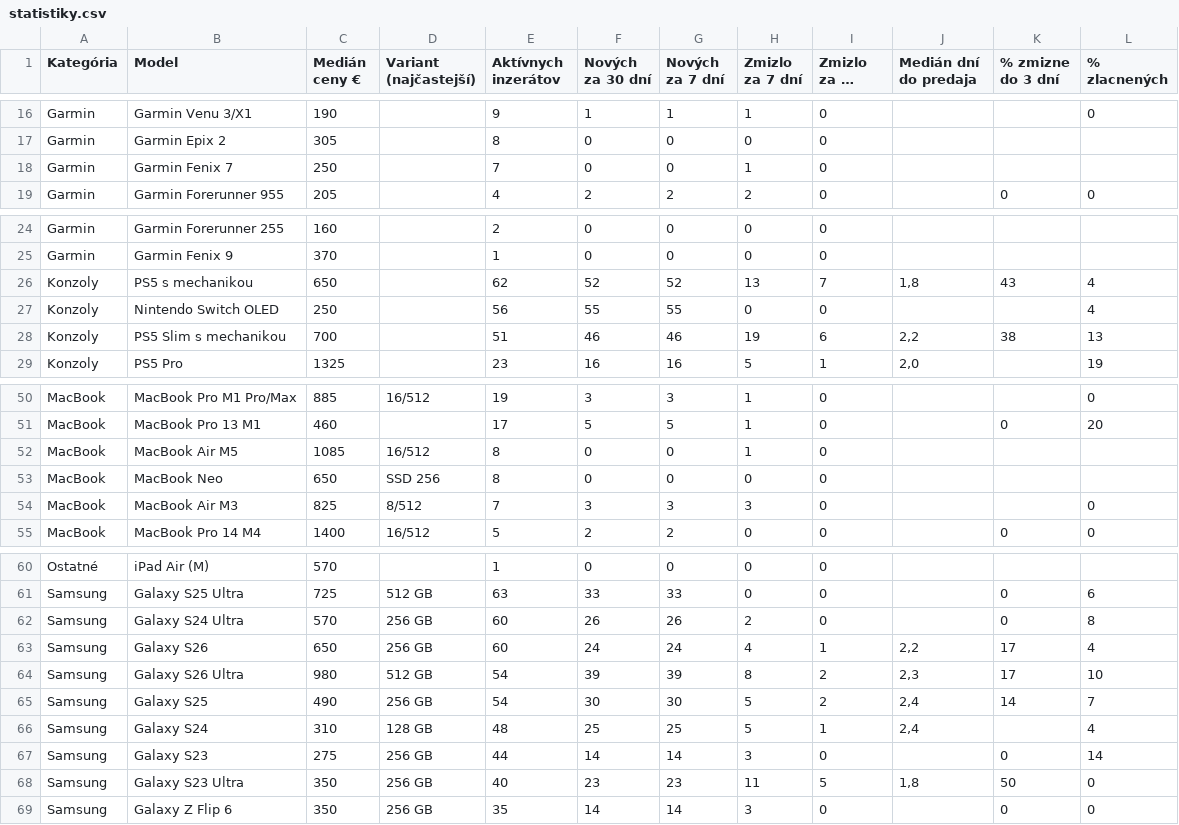
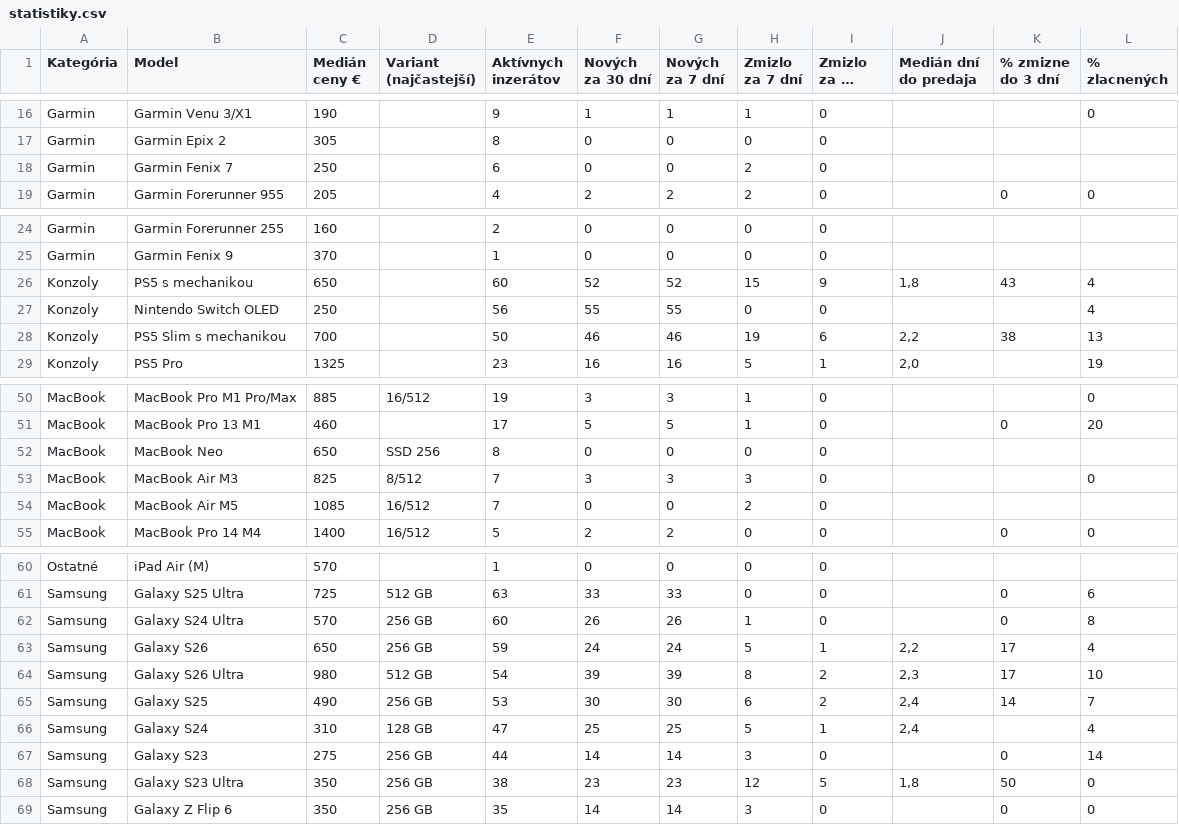
Before and after one commit to redblacck4-code/bazos-statistiky, a CSV file: data/statistiky.csv, drawn as a sheet; only a part is shown, gaps mark what is left out; long unchanged cells end in …; the diff covers the shown part only.

```diff
--- a/data/statistiky.csv
+++ b/data/statistiky.csv
@@ -17,3 +17,3 @@ Garmin;Garmin Venu 3/X1;190;;9;1;1;1;0;;;0
 Garmin;Garmin Epix 2;305;;8;0;0;0;0;;;
-Garmin;Garmin Fenix 7;250;;7;0;0;1;0;;;
+Garmin;Garmin Fenix 7;250;;6;0;0;2;0;;;
 Garmin;Garmin Forerunner 955;205;;4;2;2;2;0;;0;0
@@ -25,5 +25,5 @@ Garmin;Garmin Forerunner 255;160;;2;0;0;0;0;;;
 Garmin;Garmin Fenix 9;370;;1;0;0;0;0;;;
-Konzoly;PS5 s mechanikou;650;;62;52;52;13;7;1,8;43;4
+Konzoly;PS5 s mechanikou;650;;60;52;52;15;9;1,8;43;4
 Konzoly;Nintendo Switch OLED;250;;56;55;55;0;0;;;4
-Konzoly;PS5 Slim s mechanikou;700;;51;46;46;19;6;2,2;38;13
+Konzoly;PS5 Slim s mechanikou;700;;50;46;46;19;6;2,2;38;13
 Konzoly;PS5 Pro;1325;;23;16;16;5;1;2,0;;19
@@ -51,5 +51,5 @@ MacBook;MacBook Pro M1 Pro/Max;885;16/512;19;3;3;1;0;;;0
 MacBook;MacBook Pro 13 M1;460;;17;5;5;1;0;;0;20
-MacBook;MacBook Air M5;1085;16/512;8;0;0;1;0;;;
 MacBook;MacBook Neo;650;SSD 256;8;0;0;0;0;;;
 MacBook;MacBook Air M3;825;8/512;7;3;3;3;0;;;0
+MacBook;MacBook Air M5;1085;16/512;7;0;0;2;0;;;
 MacBook;MacBook Pro 14 M4;1400;16/512;5;2;2;0;0;;0;0
@@ -61,9 +61,9 @@ Ostatné;iPad Air (M);570;;1;0;0;0;0;;;
 Samsung;Galaxy S25 Ultra;725;512 GB;63;33;33;0;0;;0;6
-Samsung;Galaxy S24 Ultra;570;256 GB;60;26;26;2;0;;0;8
-Samsung;Galaxy S26;650;256 GB;60;24;24;4;1;2,2;17;4
+Samsung;Galaxy S24 Ultra;570;256 GB;60;26;26;1;0;;0;8
+Samsung;Galaxy S26;650;256 GB;59;24;24;5;1;2,2;17;4
 Samsung;Galaxy S26 Ultra;980;512 GB;54;39;39;8;2;2,3;17;10
-Samsung;Galaxy S25;490;256 GB;54;30;30;5;2;2,4;14;7
-Samsung;Galaxy S24;310;128 GB;48;25;25;5;1;2,4;;4
+Samsung;Galaxy S25;490;256 GB;53;30;30;6;2;2,4;14;7
+Samsung;Galaxy S24;310;128 GB;47;25;25;5;1;2,4;;4
 Samsung;Galaxy S23;275;256 GB;44;14;14;3;0;;0;14
-Samsung;Galaxy S23 Ultra;350;256 GB;40;23;23;11;5;1,8;50;0
+Samsung;Galaxy S23 Ultra;350;256 GB;38;23;23;12;5;1,8;50;0
 Samsung;Galaxy Z Flip 6;350;256 GB;35;14;14;3;0;;0;0
```
Also changed, not shown: 3 added rows, 4 removed rows and 14 edited cells elsewhere in this file, data/najlepsi_flip.csv, 1 other file.
